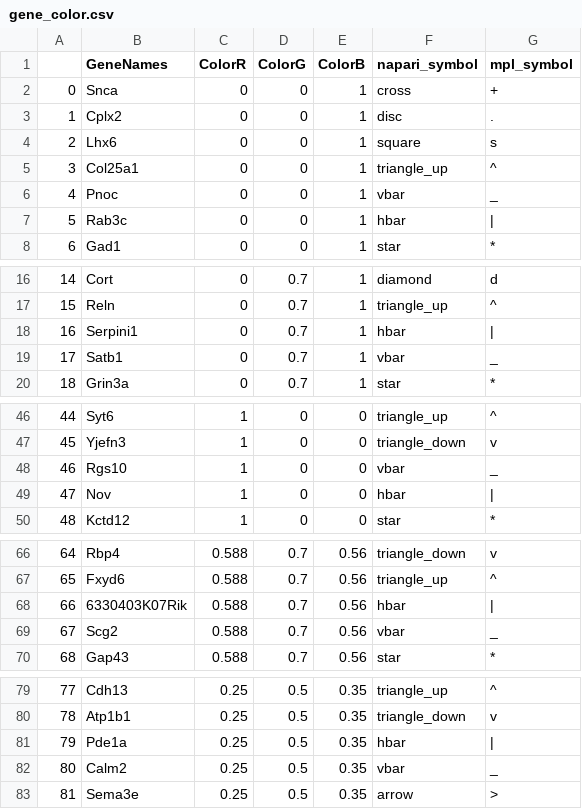
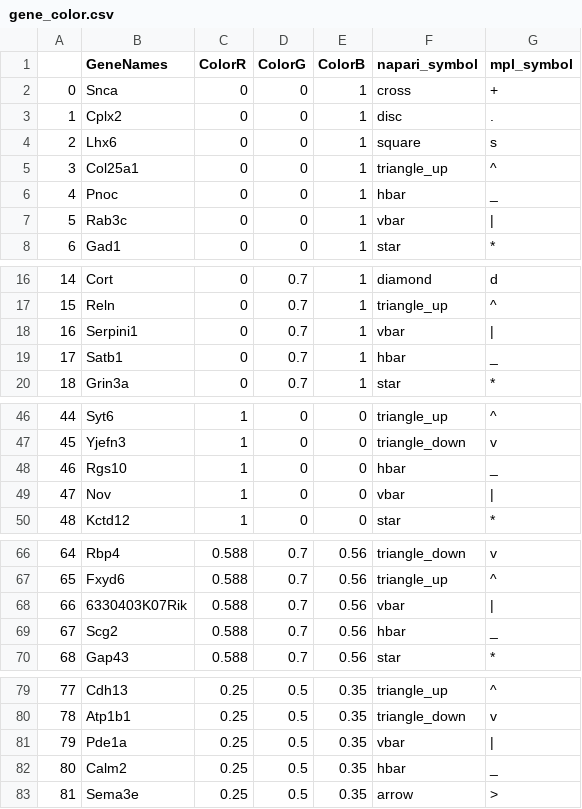
Before and after one commit to mwshinn/iss_python, a CSV file: coppafish/plot/results_viewer/gene_color.csv, drawn as a sheet; only a part is shown, gaps mark what is left out; the diff covers the shown part only.

Commit message:
Fix vertical and horizontal bar markers

```diff
--- a/coppafish/plot/results_viewer/gene_color.csv
+++ b/coppafish/plot/results_viewer/gene_color.csv
@@ -5,4 +5,4 @@
 3,Col25a1,0,0,1,triangle_up,^
-4,Pnoc,0,0,1,vbar,_
-5,Rab3c,0,0,1,hbar,|
+4,Pnoc,0,0,1,hbar,_
+5,Rab3c,0,0,1,vbar,|
 6,Gad1,0,0,1,star,*
@@ -17,4 +17,4 @@
 15,Reln,0,0.7,1,triangle_up,^
-16,Serpini1,0,0.7,1,hbar,|
-17,Satb1,0,0.7,1,vbar,_
+16,Serpini1,0,0.7,1,vbar,|
+17,Satb1,0,0.7,1,hbar,_
 18,Grin3a,0,0.7,1,star,*
@@ -47,4 +47,4 @@
 45,Yjefn3,1,0,0,triangle_down,v
-46,Rgs10,1,0,0,vbar,_
-47,Nov,1,0,0,hbar,|
+46,Rgs10,1,0,0,hbar,_
+47,Nov,1,0,0,vbar,|
 48,Kctd12,1,0,0,star,*
@@ -67,4 +67,4 @@
 65,Fxyd6,0.588,0.7,0.56,triangle_up,^
-66,6330403K07Rik,0.588,0.7,0.56,hbar,|
-67,Scg2,0.588,0.7,0.56,vbar,_
+66,6330403K07Rik,0.588,0.7,0.56,vbar,|
+67,Scg2,0.588,0.7,0.56,hbar,_
 68,Gap43,0.588,0.7,0.56,star,*
@@ -80,4 +80,4 @@
 78,Atp1b1,0.25,0.5,0.35,triangle_down,v
-79,Pde1a,0.25,0.5,0.35,hbar,|
-80,Calm2,0.25,0.5,0.35,vbar,_
+79,Pde1a,0.25,0.5,0.35,vbar,|
+80,Calm2,0.25,0.5,0.35,hbar,_
 81,Sema3e,0.25,0.5,0.35,arrow,>
```
Also changed, not shown: 7 edited cells elsewhere in this file.
